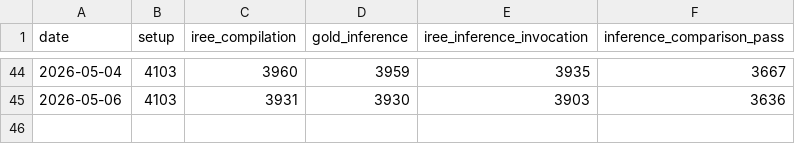
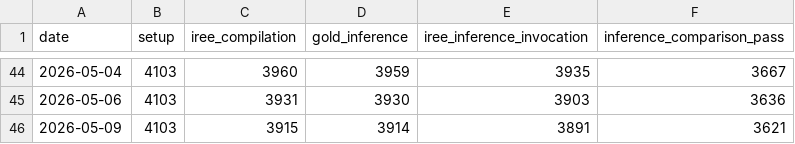
Before and after one commit to nod-ai/e2eamdshark-reports, a CSV file: track_test_data/llvm_cpu_passing_summary_daily.csv, drawn as a sheet; only a part is shown, gaps mark what is left out; the diff names each change by its address in the sheet, - before the commit and + after, or states it on an @@ line.

```diff
--- a/track_test_data/llvm_cpu_passing_summary_daily.csv
+++ b/track_test_data/llvm_cpu_passing_summary_daily.csv
+row 46: 2026-05-09 | 4103 | 3915 | 3914 | 3891 | 3621
```
Also changed, not shown: track_test_data/rocm_passing_summary_daily.csv, 1 other file.
